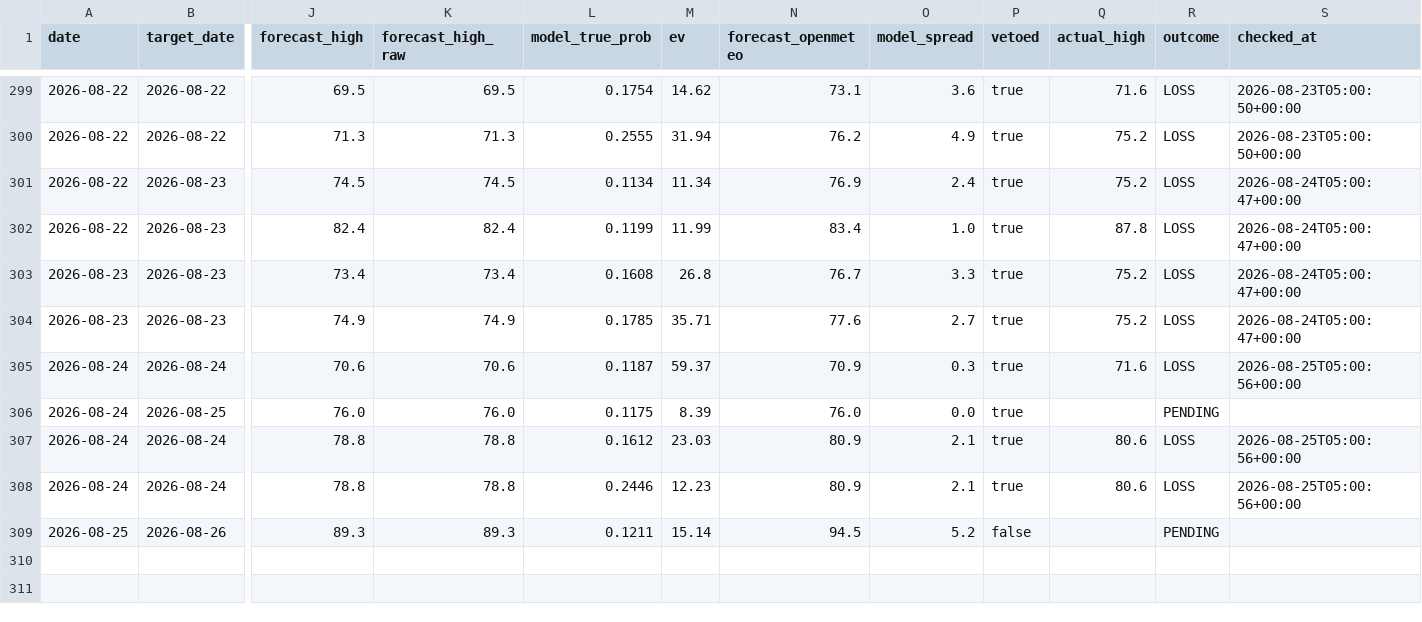
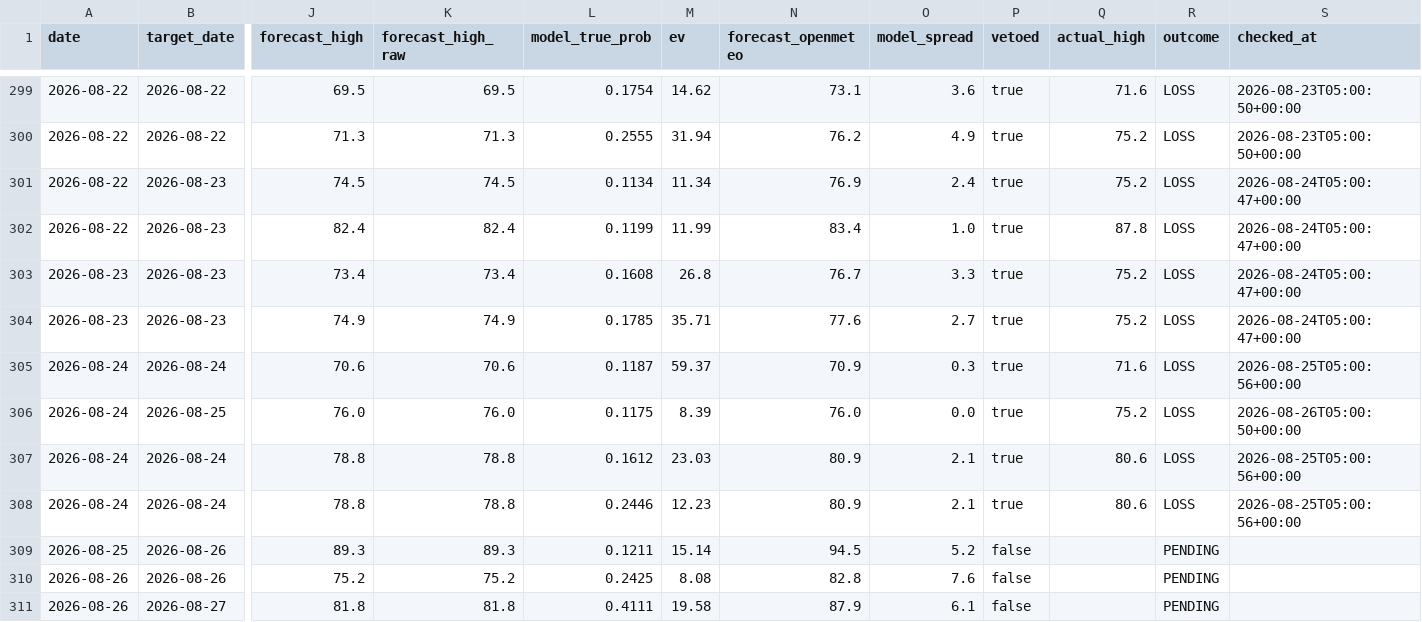
Before and after one commit to sdnwrd/PolyWeather, a CSV file: data/signals.csv, drawn as a sheet; only a part is shown, gaps mark what is left out; rows hold the shown columns only; the diff names each change by its address in the sheet, - before the commit and + after, or states it on an @@ line.

```diff
--- a/data/signals.csv
+++ b/data/signals.csv
-Q306 (actual_high): (empty)
+Q306 (actual_high): 75.2
-R306 (outcome): PENDING
+R306 (outcome): LOSS
-S306 (checked_at): (empty)
+S306 (checked_at): 2026-08-26T05:00:50+00:00
+row 310: 2026-08-26 | 2026-08-26 | 75.2 | 75.2 | 0.2425 | 8.08 | 82.8 | 7.6 | false |  | PENDING
+row 311: 2026-08-26 | 2026-08-27 | 81.8 | 81.8 | 0.4111 | 19.58 | 87.9 | 6.1 | false |  | PENDING
```
Also changed, not shown: 6 other files.
